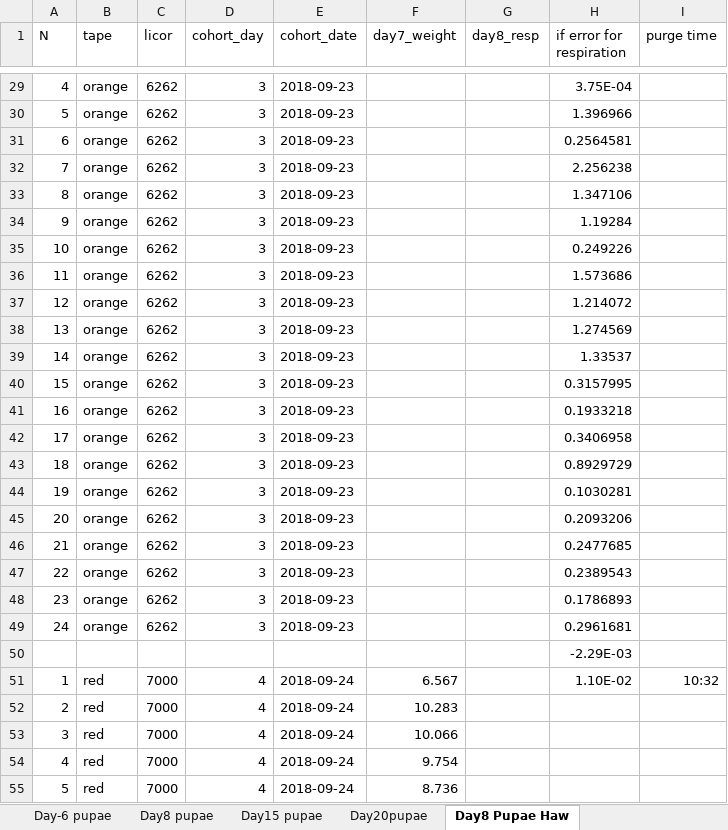
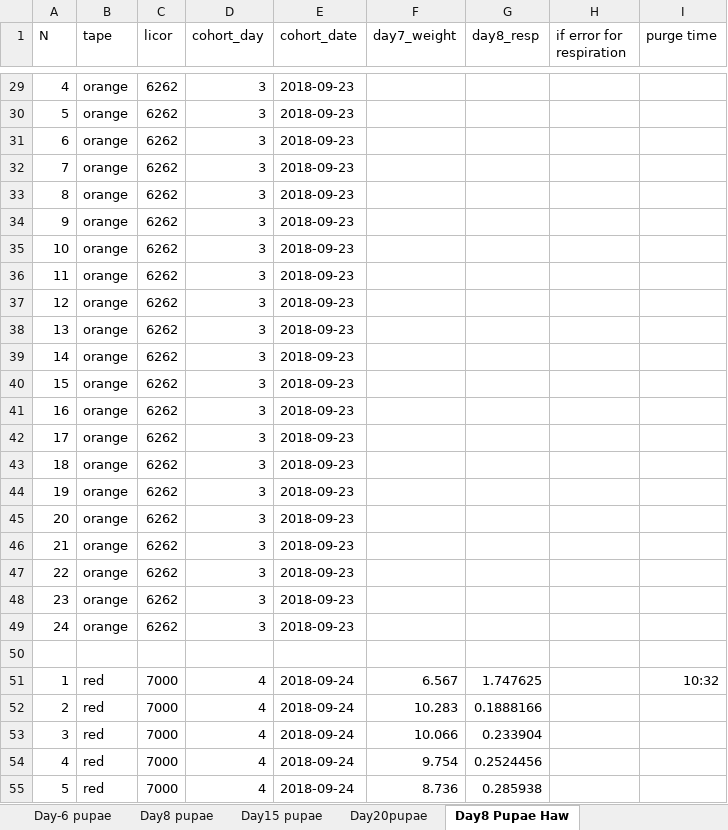
Before and after one commit to adnguyen/Circadian_rhythm_runs_seasonal_timing, an Excel workbook: Data/2018-09-07_Hinal_diapause_determination.xlsx, sheet Day8 Pupae Haw, drawn as a sheet; only a part is shown, gaps mark what is left out; values as stored, in another font and other column widths than the file's, no borders; the diff covers the shown part only; the diff names each change by its address in the sheet, - before the commit and + after, or states it on an @@ line.

```diff
--- a/Data/2018-09-07_Hinal_diapause_determination.xlsx (sheet Day8 Pupae Haw)
+++ b/Data/2018-09-07_Hinal_diapause_determination.xlsx (sheet Day8 Pupae Haw)
-H29 (if error for respiration): 3.75E-04
+H29 (if error for respiration): (empty)
-H30 (if error for respiration): 1.396966
+H30 (if error for respiration): (empty)
-H31 (if error for respiration): 0.2564581
+H31 (if error for respiration): (empty)
-H32 (if error for respiration): 2.256238
+H32 (if error for respiration): (empty)
-H33 (if error for respiration): 1.347106
+H33 (if error for respiration): (empty)
-H34 (if error for respiration): 1.19284
+H34 (if error for respiration): (empty)
-H35 (if error for respiration): 0.249226
+H35 (if error for respiration): (empty)
-H36 (if error for respiration): 1.573686
+H36 (if error for respiration): (empty)
-H37 (if error for respiration): 1.214072
+H37 (if error for respiration): (empty)
-H38 (if error for respiration): 1.274569
+H38 (if error for respiration): (empty)
-H39 (if error for respiration): 1.33537
+H39 (if error for respiration): (empty)
-H40 (if error for respiration): 0.3157995
+H40 (if error for respiration): (empty)
-H41 (if error for respiration): 0.1933218
+H41 (if error for respiration): (empty)
-H42 (if error for respiration): 0.3406958
+H42 (if error for respiration): (empty)
-H43 (if error for respiration): 0.8929729
+H43 (if error for respiration): (empty)
-H44 (if error for respiration): 0.1030281
+H44 (if error for respiration): (empty)
-H45 (if error for respiration): 0.2093206
+H45 (if error for respiration): (empty)
-H46 (if error for respiration): 0.2477685
+H46 (if error for respiration): (empty)
-H47 (if error for respiration): 0.2389543
+H47 (if error for respiration): (empty)
-H48 (if error for respiration): 0.1786893
+H48 (if error for respiration): (empty)
-H49 (if error for respiration): 0.2961681
+H49 (if error for respiration): (empty)
-H50 (if error for respiration): -2.29E-03
+H50 (if error for respiration): (empty)
-G51 (day8_resp): (empty)
+G51 (day8_resp): 1.747625
-H51 (if error for respiration): 1.10E-02
+H51 (if error for respiration): (empty)
-G52 (day8_resp): (empty)
+G52 (day8_resp): 0.1888166
-G53 (day8_resp): (empty)
+G53 (day8_resp): 0.233904
-G54 (day8_resp): (empty)
+G54 (day8_resp): 0.2524456
-G55 (day8_resp): (empty)
+G55 (day8_resp): 0.285938
```
Also changed, not shown: 70 edited cells elsewhere in this sheet, 8 other files.
